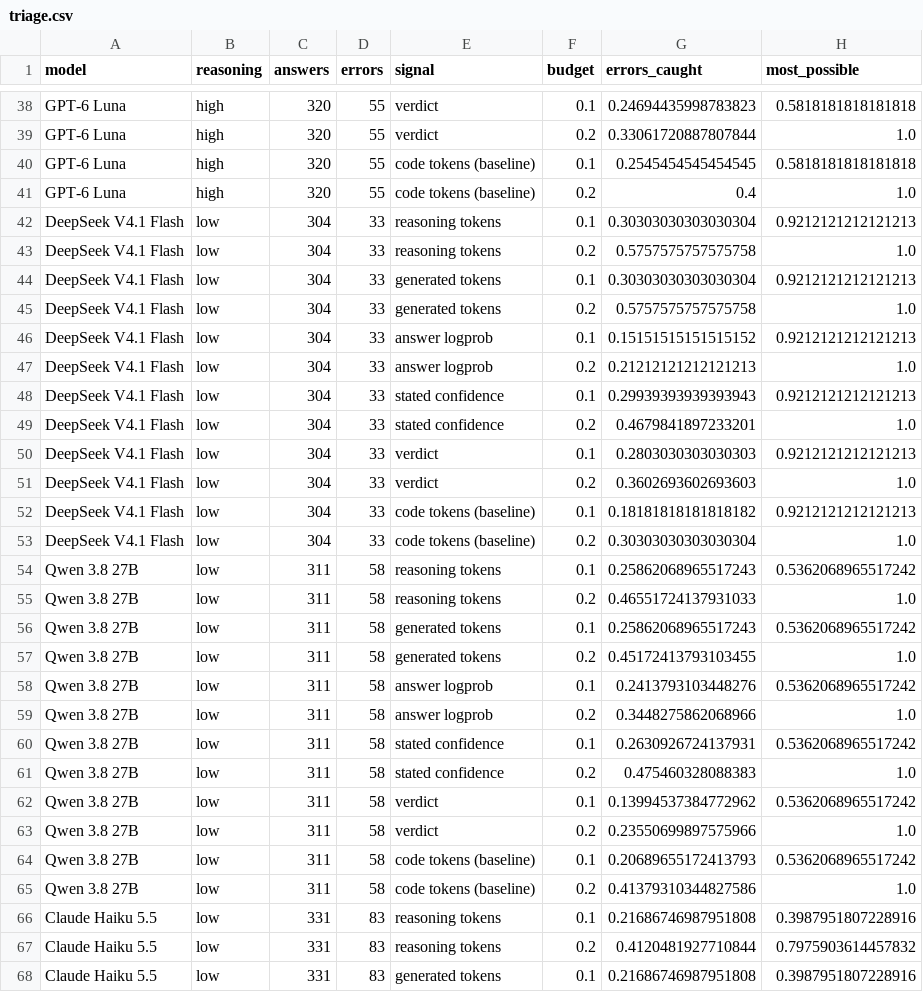
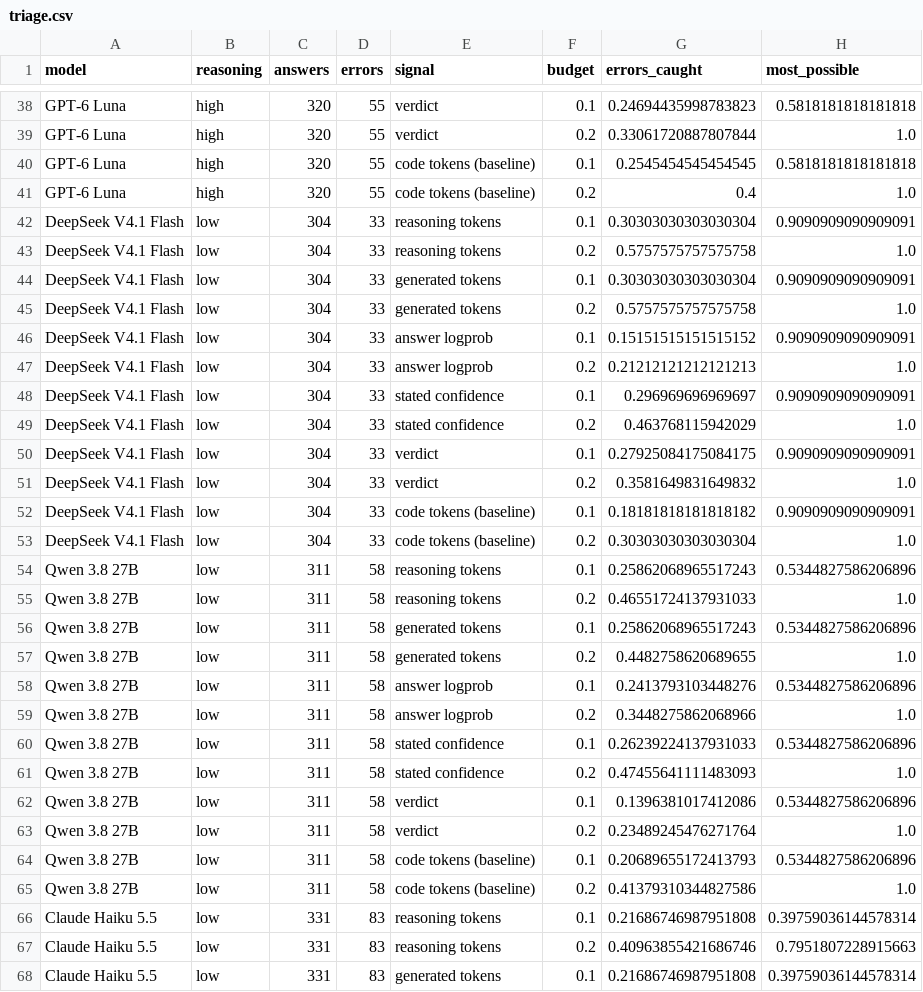
Before and after one commit to drndr/program_behav_confidence, a CSV file: data/analysis/triage.csv, drawn as a sheet; only a part is shown, gaps mark what is left out; the diff covers the shown part only.

Commit message:
Round the triage budget down to whole answers
Checking 20% of 304 answers now checks 60 answers rather than 60.8, which
is what Table IX reports (DeepSeek's and Qwen's stated confidence catch
46% and 47% of the errors).

```diff
--- a/data/analysis/triage.csv
+++ b/data/analysis/triage.csv
@@ -41,28 +41,28 @@ GPT-6 Luna,high,320,55,code tokens (baseline),0.1,0.2545454545454545,0.581818181
 GPT-6 Luna,high,320,55,code tokens (baseline),0.2,0.4,1.0
-DeepSeek V4.1 Flash,low,304,33,reasoning tokens,0.1,0.30303030303030304,0.9212121212121213
+DeepSeek V4.1 Flash,low,304,33,reasoning tokens,0.1,0.30303030303030304,0.9090909090909091
 DeepSeek V4.1 Flash,low,304,33,reasoning tokens,0.2,0.5757575757575758,1.0
-DeepSeek V4.1 Flash,low,304,33,generated tokens,0.1,0.30303030303030304,0.9212121212121213
+DeepSeek V4.1 Flash,low,304,33,generated tokens,0.1,0.30303030303030304,0.9090909090909091
 DeepSeek V4.1 Flash,low,304,33,generated tokens,0.2,0.5757575757575758,1.0
-DeepSeek V4.1 Flash,low,304,33,answer logprob,0.1,0.15151515151515152,0.9212121212121213
+DeepSeek V4.1 Flash,low,304,33,answer logprob,0.1,0.15151515151515152,0.9090909090909091
 DeepSeek V4.1 Flash,low,304,33,answer logprob,0.2,0.21212121212121213,1.0
-DeepSeek V4.1 Flash,low,304,33,stated confidence,0.1,0.29939393939393943,0.9212121212121213
-DeepSeek V4.1 Flash,low,304,33,stated confidence,0.2,0.4679841897233201,1.0
-DeepSeek V4.1 Flash,low,304,33,verdict,0.1,0.2803030303030303,0.9212121212121213
-DeepSeek V4.1 Flash,low,304,33,verdict,0.2,0.3602693602693603,1.0
-DeepSeek V4.1 Flash,low,304,33,code tokens (baseline),0.1,0.18181818181818182,0.9212121212121213
+DeepSeek V4.1 Flash,low,304,33,stated confidence,0.1,0.296969696969697,0.9090909090909091
+DeepSeek V4.1 Flash,low,304,33,stated confidence,0.2,0.463768115942029,1.0
+DeepSeek V4.1 Flash,low,304,33,verdict,0.1,0.27925084175084175,0.9090909090909091
+DeepSeek V4.1 Flash,low,304,33,verdict,0.2,0.3581649831649832,1.0
+DeepSeek V4.1 Flash,low,304,33,code tokens (baseline),0.1,0.18181818181818182,0.9090909090909091
 DeepSeek V4.1 Flash,low,304,33,code tokens (baseline),0.2,0.30303030303030304,1.0
-Qwen 3.8 27B,low,311,58,reasoning tokens,0.1,0.25862068965517243,0.5362068965517242
+Qwen 3.8 27B,low,311,58,reasoning tokens,0.1,0.25862068965517243,0.5344827586206896
 Qwen 3.8 27B,low,311,58,reasoning tokens,0.2,0.46551724137931033,1.0
-Qwen 3.8 27B,low,311,58,generated tokens,0.1,0.25862068965517243,0.5362068965517242
-Qwen 3.8 27B,low,311,58,generated tokens,0.2,0.45172413793103455,1.0
-Qwen 3.8 27B,low,311,58,answer logprob,0.1,0.2413793103448276,0.5362068965517242
+Qwen 3.8 27B,low,311,58,generated tokens,0.1,0.25862068965517243,0.5344827586206896
+Qwen 3.8 27B,low,311,58,generated tokens,0.2,0.4482758620689655,1.0
+Qwen 3.8 27B,low,311,58,answer logprob,0.1,0.2413793103448276,0.5344827586206896
 Qwen 3.8 27B,low,311,58,answer logprob,0.2,0.3448275862068966,1.0
-Qwen 3.8 27B,low,311,58,stated confidence,0.1,0.2630926724137931,0.5362068965517242
-Qwen 3.8 27B,low,311,58,stated confidence,0.2,0.475460328088383,1.0
-Qwen 3.8 27B,low,311,58,verdict,0.1,0.13994537384772962,0.5362068965517242
-Qwen 3.8 27B,low,311,58,verdict,0.2,0.23550699897575966,1.0
-Qwen 3.8 27B,low,311,58,code tokens (baseline),0.1,0.20689655172413793,0.5362068965517242
+Qwen 3.8 27B,low,311,58,stated confidence,0.1,0.26239224137931033,0.5344827586206896
+Qwen 3.8 27B,low,311,58,stated confidence,0.2,0.47455641111483093,1.0
+Qwen 3.8 27B,low,311,58,verdict,0.1,0.1396381017412086,0.5344827586206896
+Qwen 3.8 27B,low,311,58,verdict,0.2,0.23489245476271764,1.0
+Qwen 3.8 27B,low,311,58,code tokens (baseline),0.1,0.20689655172413793,0.5344827586206896
 Qwen 3.8 27B,low,311,58,code tokens (baseline),0.2,0.41379310344827586,1.0
-Claude Haiku 5.5,low,331,83,reasoning tokens,0.1,0.21686746987951808,0.3987951807228916
-Claude Haiku 5.5,low,331,83,reasoning tokens,0.2,0.4120481927710844,0.7975903614457832
-Claude Haiku 5.5,low,331,83,generated tokens,0.1,0.21686746987951808,0.3987951807228916
+Claude Haiku 5.5,low,331,83,reasoning tokens,0.1,0.21686746987951808,0.39759036144578314
+Claude Haiku 5.5,low,331,83,reasoning tokens,0.2,0.40963855421686746,0.7951807228915663
+Claude Haiku 5.5,low,331,83,generated tokens,0.1,0.21686746987951808,0.39759036144578314
```
Also changed, not shown: 34 edited cells elsewhere in this file, 2 other files.
